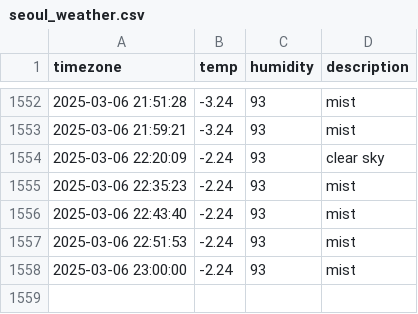
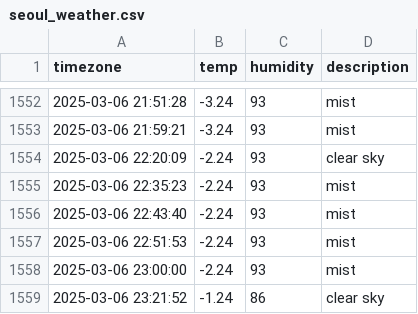
Before and after one commit to ssb0502/seoul_weather, a CSV file: seoul_weather.csv, drawn as a sheet; only a part is shown, gaps mark what is left out.

```diff
--- a/seoul_weather.csv
+++ b/seoul_weather.csv
@@ -1558 +1558,2 @@ timezone,temp,humidity,description
 2025-03-06 23:00:00,-2.24,93,mist
+2025-03-06 23:21:52,-1.24,86,clear sky
```
